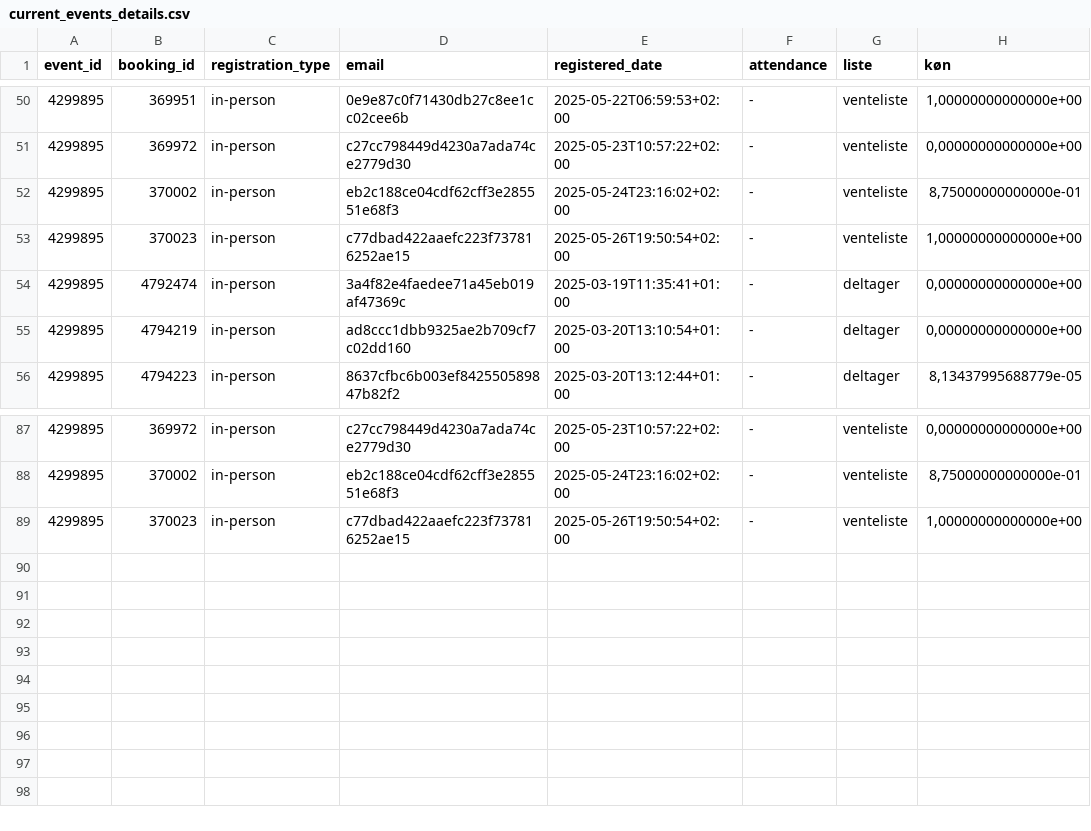
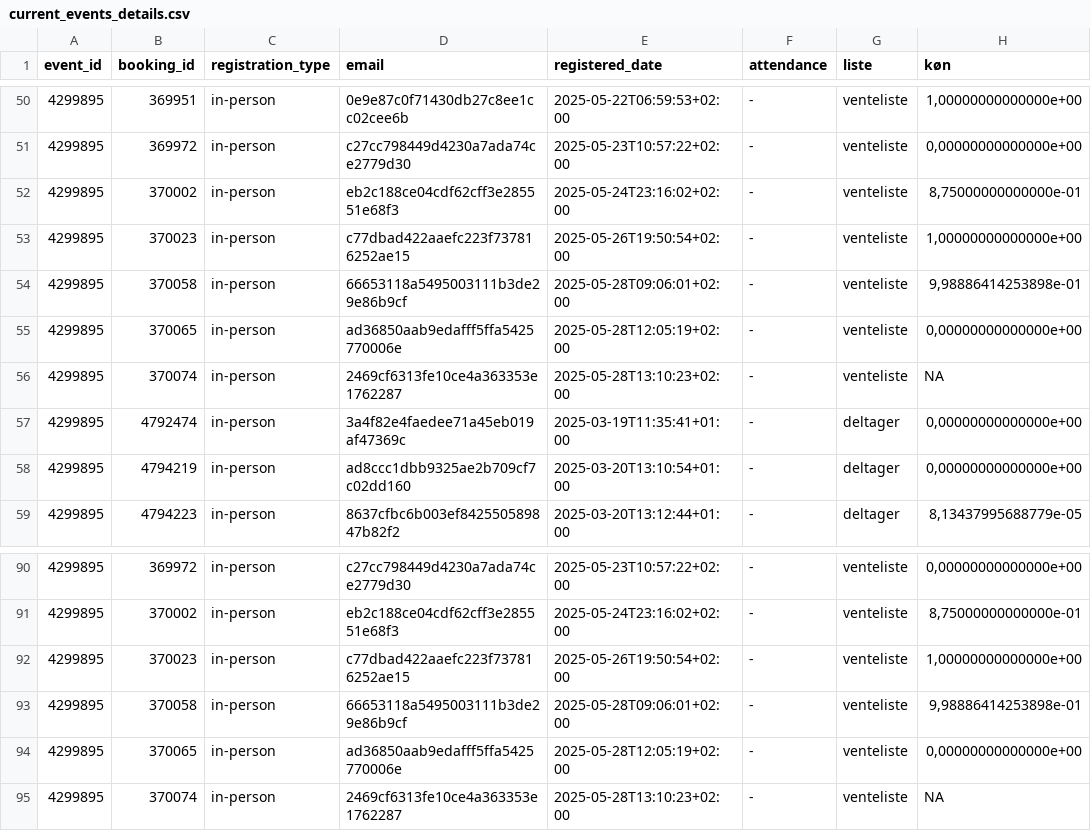
Before and after one commit to KUBDatalab/tal-og-data, a CSV file: data/event_data/current_events_details.csv, drawn as a sheet; only a part is shown, gaps mark what is left out; the diff names each change by its address in the sheet, - before the commit and + after, or states it on an @@ line.

```diff
--- a/data/event_data/current_events_details.csv
+++ b/data/event_data/current_events_details.csv
+row 54: 4299895 | 370058 | in-person | 66653118a5495003111b3de29e86b9cf | 2025-05-28T09:06:01+02:00 | - | venteliste | 9,98886414253898e-01
+row 55: 4299895 | 370065 | in-person | ad36850aab9edafff5ffa5425770006e | 2025-05-28T12:05:19+02:00 | - | venteliste | 0,00000000000000e+00
+row 56: 4299895 | 370074 | in-person | 2469cf6313fe10ce4a363353e1762287 | 2025-05-28T13:10:23+02:00 | - | venteliste | NA
+row 93: 4299895 | 370058 | in-person | 66653118a5495003111b3de29e86b9cf | 2025-05-28T09:06:01+02:00 | - | venteliste | 9,98886414253898e-01
+row 94: 4299895 | 370065 | in-person | ad36850aab9edafff5ffa5425770006e | 2025-05-28T12:05:19+02:00 | - | venteliste | 0,00000000000000e+00
+row 95: 4299895 | 370074 | in-person | 2469cf6313fe10ce4a363353e1762287 | 2025-05-28T13:10:23+02:00 | - | venteliste | NA
```
Also changed, not shown: data/event_data/all_event_details.csv, 5 other files.
